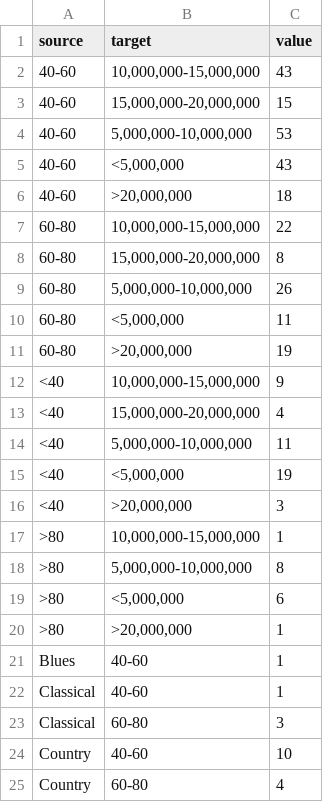
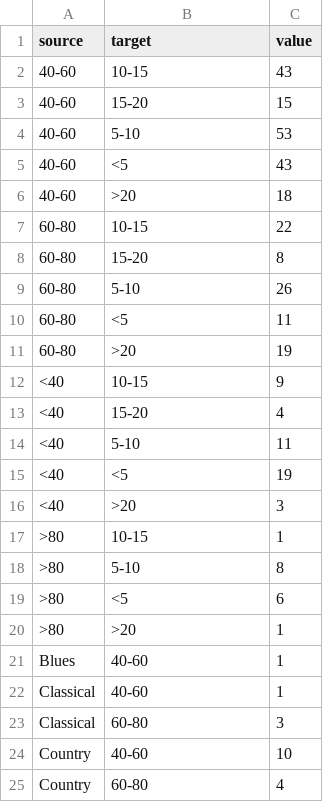
Before and after one commit to nicolas-cuveillier/InformationVisualization-DataMusic, a CSV file: csv/sankey_sorted.csv, drawn as a sheet; only a part is shown.

```diff
--- a/csv/sankey_sorted.csv
+++ b/csv/sankey_sorted.csv
@@ -1,21 +1,21 @@
 source,target,value
-40-60,"10,000,000-15,000,000",43
-40-60,"15,000,000-20,000,000",15
-40-60,"5,000,000-10,000,000",53
-40-60,"<5,000,000",43
-40-60,">20,000,000",18
-60-80,"10,000,000-15,000,000",22
-60-80,"15,000,000-20,000,000",8
-60-80,"5,000,000-10,000,000",26
-60-80,"<5,000,000",11
-60-80,">20,000,000",19
-<40,"10,000,000-15,000,000",9
-<40,"15,000,000-20,000,000",4
-<40,"5,000,000-10,000,000",11
-<40,"<5,000,000",19
-<40,">20,000,000",3
->80,"10,000,000-15,000,000",1
->80,"5,000,000-10,000,000",8
->80,"<5,000,000",6
->80,">20,000,000",1
+40-60,10-15,43
+40-60,15-20,15
+40-60,5-10,53
+40-60,<5,43
+40-60,>20,18
+60-80,10-15,22
+60-80,15-20,8
+60-80,5-10,26
+60-80,<5,11
+60-80,>20,19
+<40,10-15,9
+<40,15-20,4
+<40,5-10,11
+<40,<5,19
+<40,>20,3
+>80,10-15,1
+>80,5-10,8
+>80,<5,6
+>80,>20,1
 Blues,40-60,1
```
Also changed, not shown: csv/sankey_data_10s.csv, csv/sankey_sorted_00s.csv, 11 other files.
